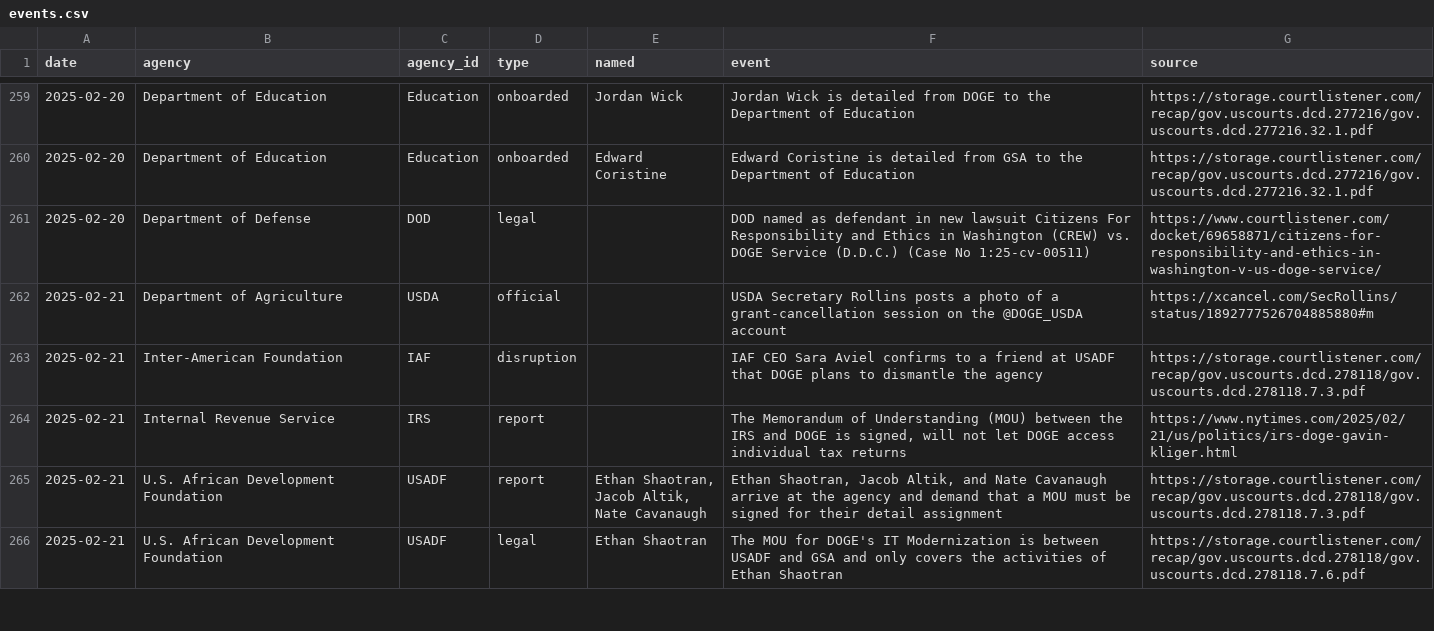
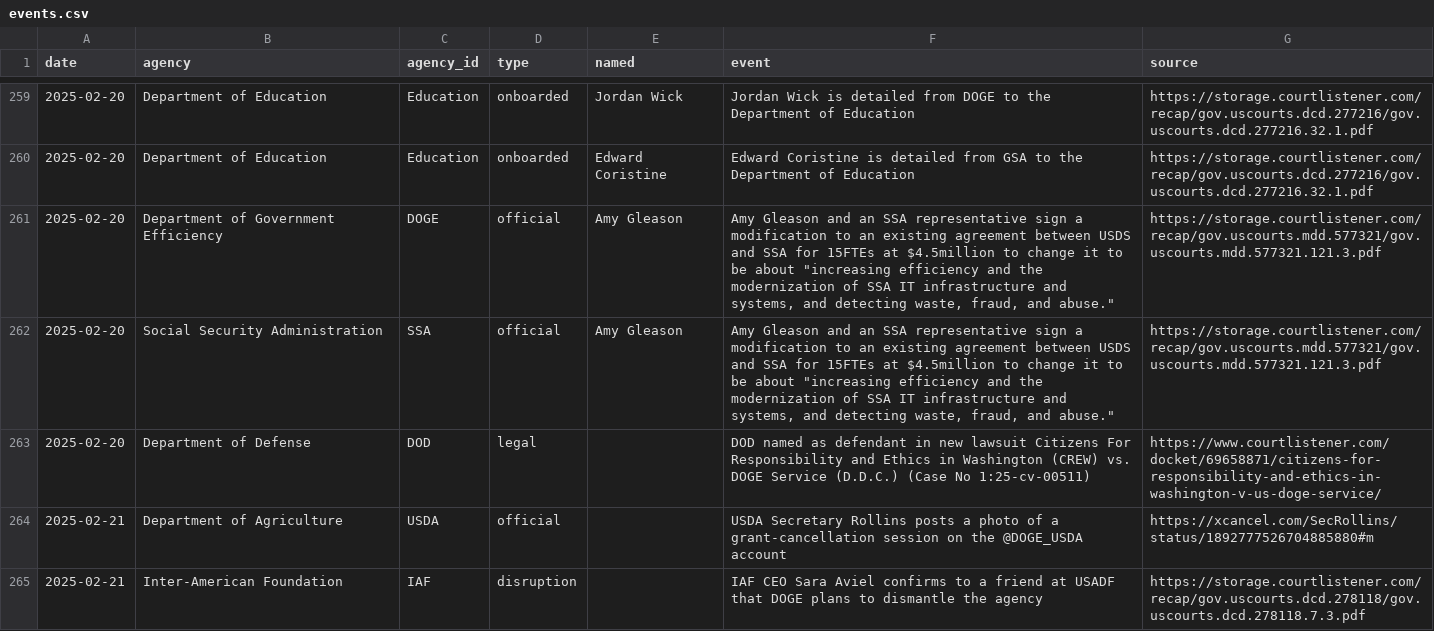
Before and after one commit to harrisj/trump_data, a CSV file: it_modernization/events.csv, drawn as a sheet; only a part is shown, gaps mark what is left out; the shorter side is filled out with more unchanged rows; the diff names each change by its address in the sheet, - before the commit and + after, or states it on an @@ line.

```diff
--- a/it_modernization/events.csv
+++ b/it_modernization/events.csv
+row 261: 2025-02-20 | Department of Government Efficiency | DOGE | official | Amy Gleason | Amy Gleason and an SSA representative sign a modification to an existing agreement between USDS and SSA for 15FTEs at $4.5million to change it to be about "increasing efficiency and the modernization of SSA IT infrastructure and systems, and detecting waste, fraud, and abuse." | https://storage.courtlistener.com/recap/gov.uscourts.mdd.577321/gov.uscourts.mdd.577321.121.3.pdf
+row 262: 2025-02-20 | Social Security Administration | SSA | official | Amy Gleason | Amy Gleason and an SSA representative sign a modification to an existing agreement between USDS and SSA for 15FTEs at $4.5million to change it to be about "increasing efficiency and the modernization of SSA IT infrastructure and systems, and detecting waste, fraud, and abuse." | https://storage.courtlistener.com/recap/gov.uscourts.mdd.577321/gov.uscourts.mdd.577321.121.3.pdf
```
Also changed, not shown: 18 other files.
